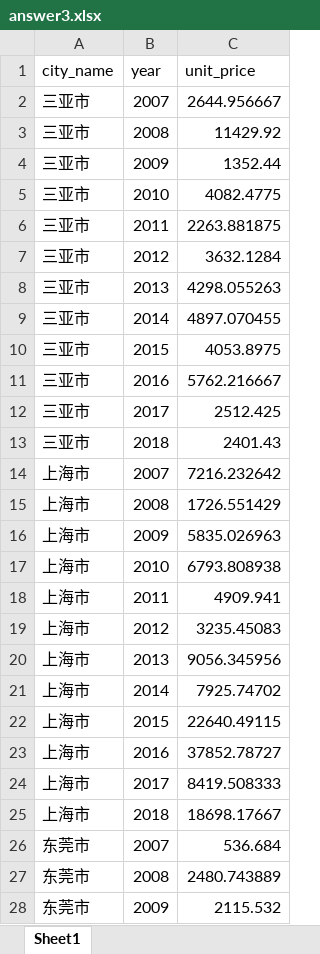
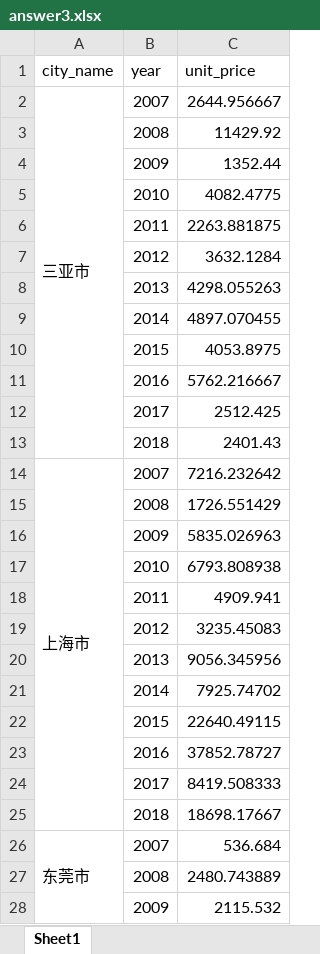
Before and after one commit to JacksonSteven/Data-analysis-of-land-price, an Excel workbook: answer3.xlsx, sheet Sheet1, drawn as a sheet; only a part is shown; values as stored, in another font and other column widths than the file's, no cell formats; the diff covers the shown part only; the diff names each change by its address in the sheet, - before the commit and + after, or states it on an @@ line.

```diff
--- a/answer3.xlsx (sheet Sheet1)
+++ b/answer3.xlsx (sheet Sheet1)
+A2:A13 merged
-A3:A13 (city_name): 三亚市
+A3:A13 (city_name): (empty)
+A14:A25 merged
-A15:A25 (city_name): 上海市
+A15:A25 (city_name): (empty)
+A26:A37 merged
-A27:A28 (city_name): 东莞市
+A27:A28 (city_name): (empty)
```
Also changed, not shown: 17 added rows, 917 edited cells and merged cells elsewhere in this sheet, cell formats, 4 other files.
